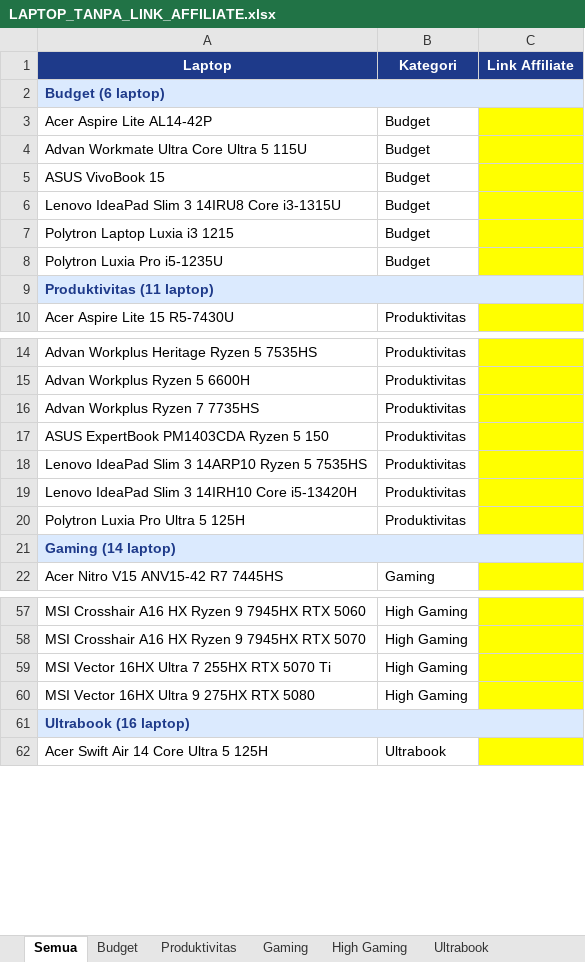
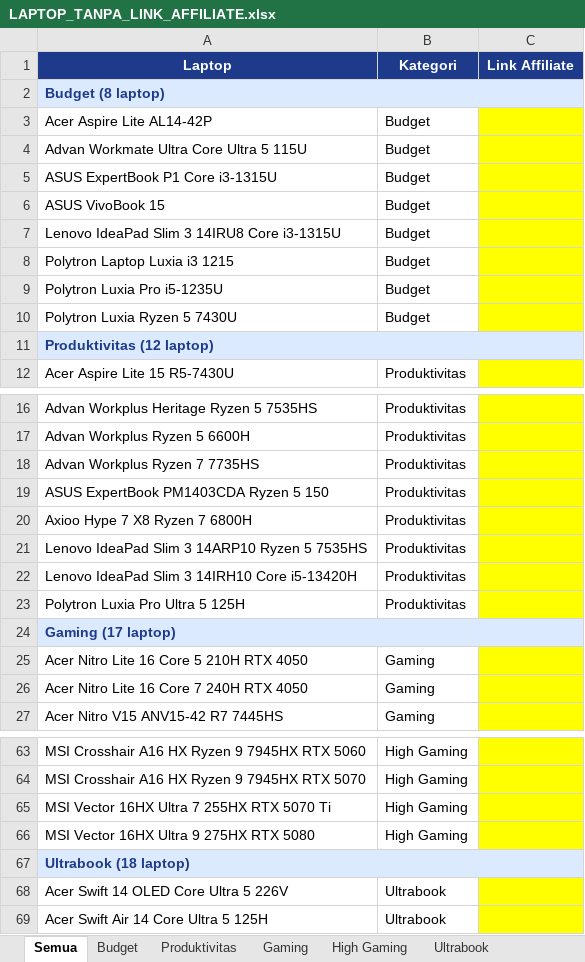
Before and after one commit to cabdans/astro-laptop-latihan, an Excel workbook: LAPTOP_TANPA_LINK_AFFILIATE.xlsx, sheet Semua, drawn as a sheet; only a part is shown, gaps mark what is left out; values as stored, in another font and other column widths than the file's, no borders; addresses are those after the commit; the diff covers the shown part only; the diff names each change by its address in the sheet, - before the commit and + after, or states it on an @@ line.

```diff
--- a/LAPTOP_TANPA_LINK_AFFILIATE.xlsx (sheet Semua)
+++ b/LAPTOP_TANPA_LINK_AFFILIATE.xlsx (sheet Semua)
-A2 (Laptop): Budget (6 laptop)
+A2 (Laptop): Budget (8 laptop)
+row 5: ASUS ExpertBook P1 Core i3-1315U | Budget
+row 10: Polytron Luxia Ryzen 5 7430U | Budget
-A11 (Laptop): Produktivitas (11 laptop)
+A11 (Laptop): Produktivitas (12 laptop)
+row 20: Axioo Hype 7 X8 Ryzen 7 6800H | Produktivitas
-A24 (Laptop): Gaming (14 laptop)
+A24 (Laptop): Gaming (17 laptop)
+row 25: Acer Nitro Lite 16 Core 5 210H RTX 4050 | Gaming
+row 26: Acer Nitro Lite 16 Core 7 240H RTX 4050 | Gaming
-A67 (Laptop): Ultrabook (16 laptop)
+A67 (Laptop): Ultrabook (18 laptop)
+row 68: Acer Swift 14 OLED Core Ultra 5 226V | Ultrabook
```
Also changed, not shown: 2 added rows elsewhere in this sheet, sheet Keterangan, sheet Gaming, sheet Budget, sheet Ultrabook, sheet Produktivitas, 11 other files.
